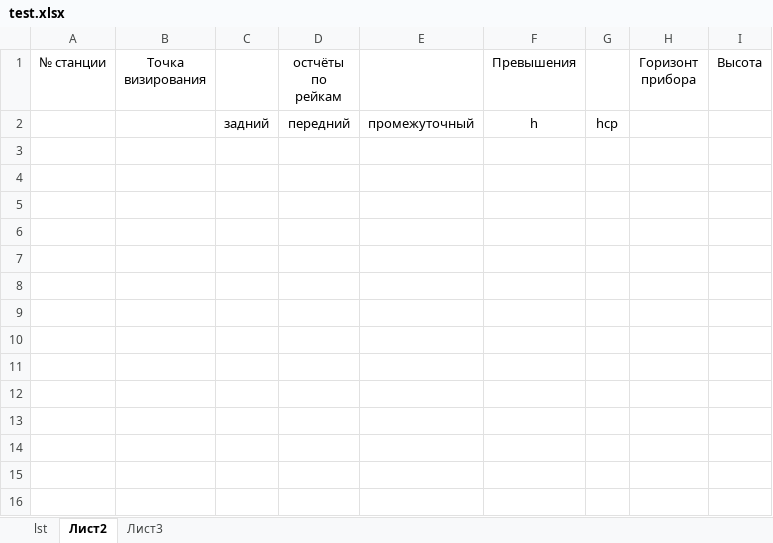
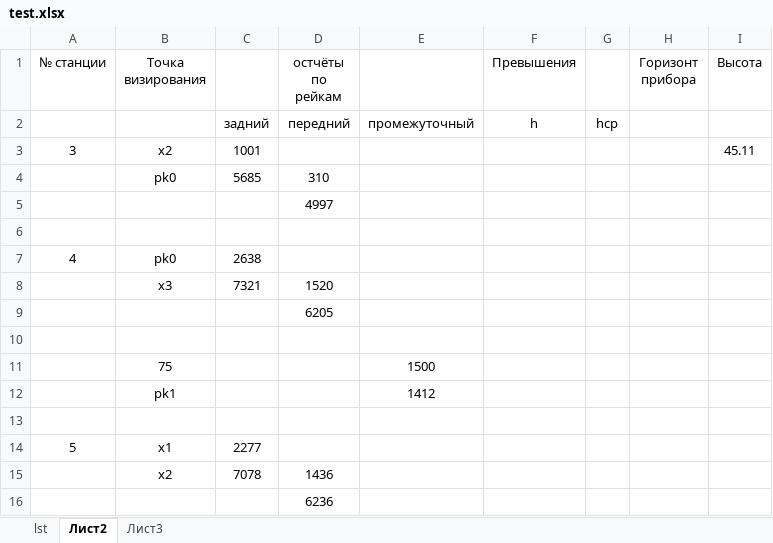
Before and after one commit to Daddy229/Dlya_Rijuly, an Excel workbook: test.xlsx, sheet Лист2, drawn as a sheet; values as stored, in another font and other column widths than the file's, no borders; the diff names each change by its address in the sheet, - before the commit and + after, or states it on an @@ line.

```diff
--- a/test.xlsx (sheet Лист2)
+++ b/test.xlsx (sheet Лист2)
+row 3: 3 | x2 | 1001 |  |  |  |  |  | 45.11
+row 4:  | pk0 | 5685 | 310
+row 5:  |  |  | 4997
+row 6: (empty)
+row 7: 4 | pk0 | 2638
+row 8:  | x3 | 7321 | 1520
+row 9:  |  |  | 6205
+row 10: (empty)
+row 11:  | 75 |  |  | 1500
+row 12:  | pk1 |  |  | 1412
+row 13: (empty)
+row 14: 5 | x1 | 2277
+row 15:  | x2 | 7078 | 1436
+row 16:  |  |  | 6236
```
Also changed, not shown: sheet lst, sheet Лист3, 1 other file.
